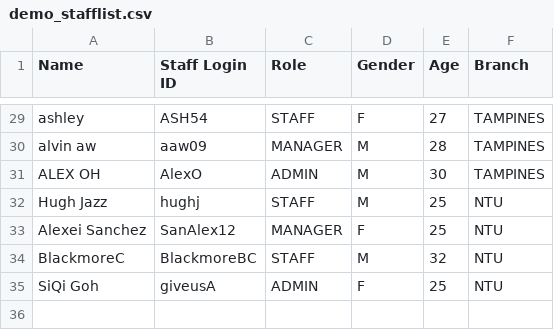
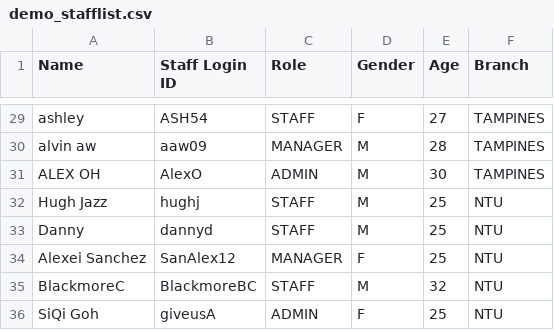
Before and after one commit to Theawmaster/2002_FOMS_AY23-24-S2-, a CSV file: FOMS/src/utilities/data/demo_stafflist.csv, drawn as a sheet; only a part is shown, gaps mark what is left out.

Commit message:
staff list

```diff
--- a/FOMS/src/utilities/data/demo_stafflist.csv
+++ b/FOMS/src/utilities/data/demo_stafflist.csv
@@ -32,2 +32,3 @@ ALEX OH,AlexO,ADMIN,M,30,TAMPINES
 Hugh Jazz,hughj,STAFF,M,25,NTU
+Danny,dannyd,STAFF,M,25,NTU
 Alexei Sanchez,SanAlex12,MANAGER,F,25,NTU
```
Also changed, not shown: 1 other file.
